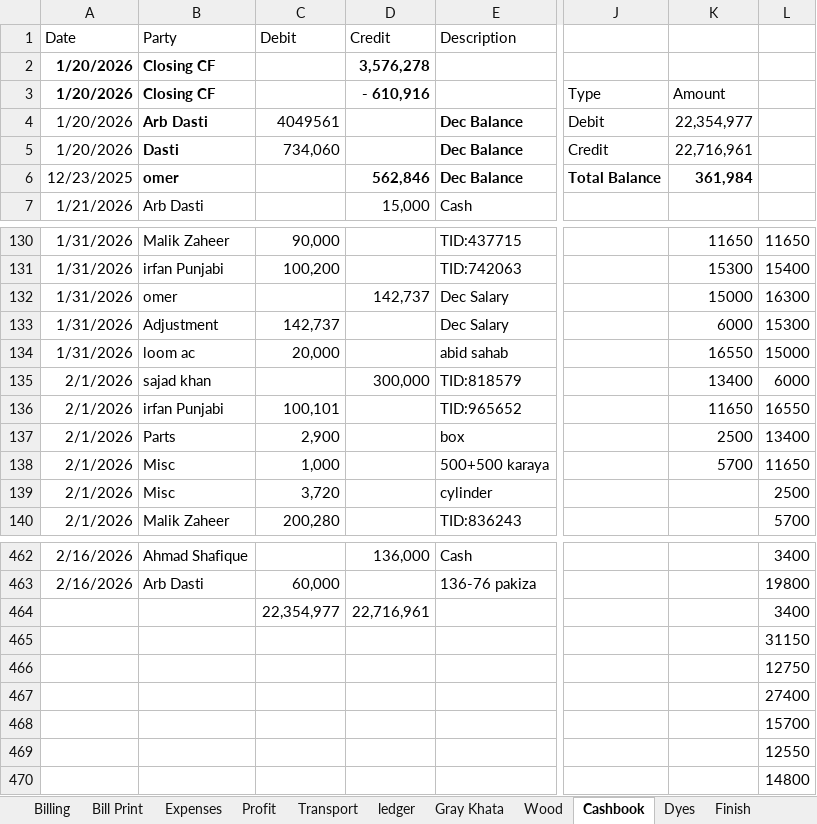
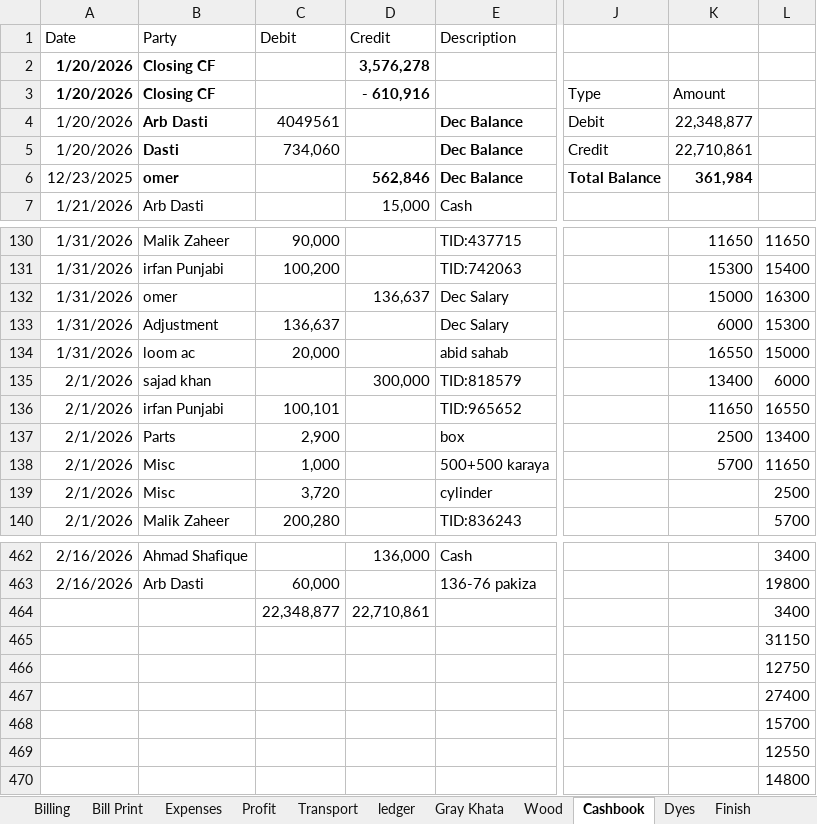
Before and after one commit to omerrazzaq4/AlHamd_Jan, an Excel workbook: Factory_Khata_January.xlsx, sheet Cashbook, drawn as a sheet; only a part is shown, gaps mark what is left out; values as stored, in another font and other column widths than the file's, no borders; charts and pictures and table styles not drawn; the diff names each change by its address in the sheet, - before the commit and + after, or states it on an @@ line.

Commit message:
Add files via upload

```diff
--- a/Factory_Khata_January.xlsx (sheet Cashbook)
+++ b/Factory_Khata_January.xlsx (sheet Cashbook)
-K4: 22,354,977
+K4: 22,348,877
-K5: 22,716,961
+K5: 22,710,861
-D132 (Credit): 142,737
+D132 (Credit): 136,637
-C133 (Debit): 142,737
+C133 (Debit): 136,637
-C464 (Debit): 22,354,977
+C464 (Debit): 22,348,877
-D464 (Credit): 22,716,961
+D464 (Credit): 22,710,861
```
Also changed, not shown: sheet Profit.
